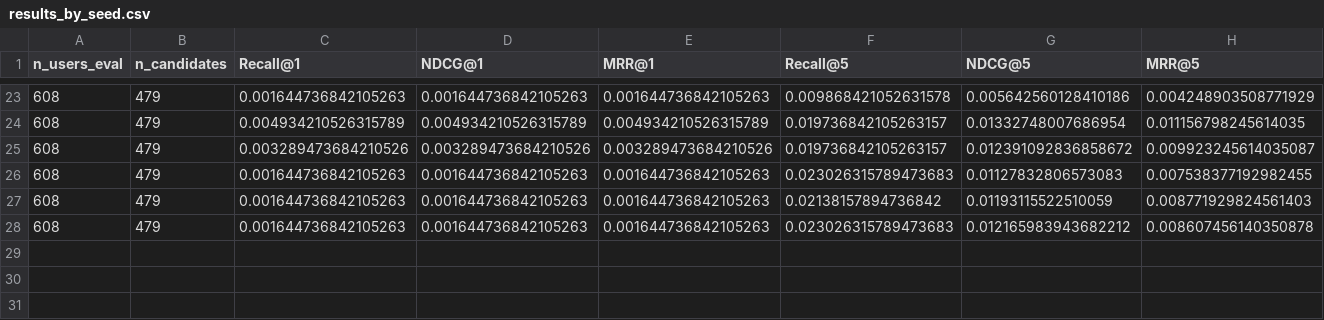
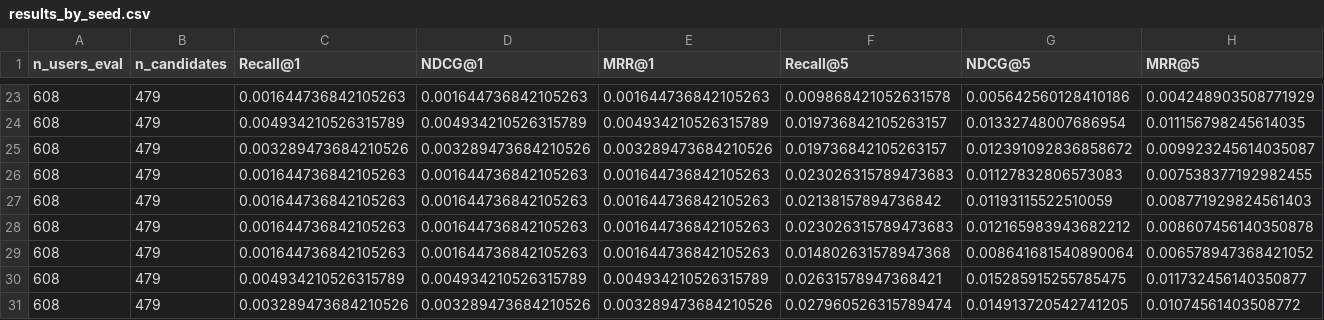
Before and after one commit to 1101909/FIR-MIC-MMREC-Cold, a CSV file: results/controlled_content/results_by_seed.csv, drawn as a sheet; only a part is shown, gaps mark what is left out; rows hold the shown columns only; the diff names each change by its address in the sheet, - before the commit and + after, or states it on an @@ line.

```diff
--- a/results/controlled_content/results_by_seed.csv
+++ b/results/controlled_content/results_by_seed.csv
+row 29: 608 | 479 | 0.001644736842105263 | 0.001644736842105263 | 0.001644736842105263 | 0.014802631578947368 | 0.008641681540890064 | 0.006578947368421052
+row 30: 608 | 479 | 0.004934210526315789 | 0.004934210526315789 | 0.004934210526315789 | 0.02631578947368421 | 0.015285915255785475 | 0.011732456140350877
+row 31: 608 | 479 | 0.003289473684210526 | 0.003289473684210526 | 0.003289473684210526 | 0.027960526315789474 | 0.014913720542741205 | 0.01074561403508772
```
Also changed, not shown: results/evidence/hyperparameter_trials_by_seed.csv, results/rq3/baby/diversity_analysis_by_seed.csv, 57 other files.
